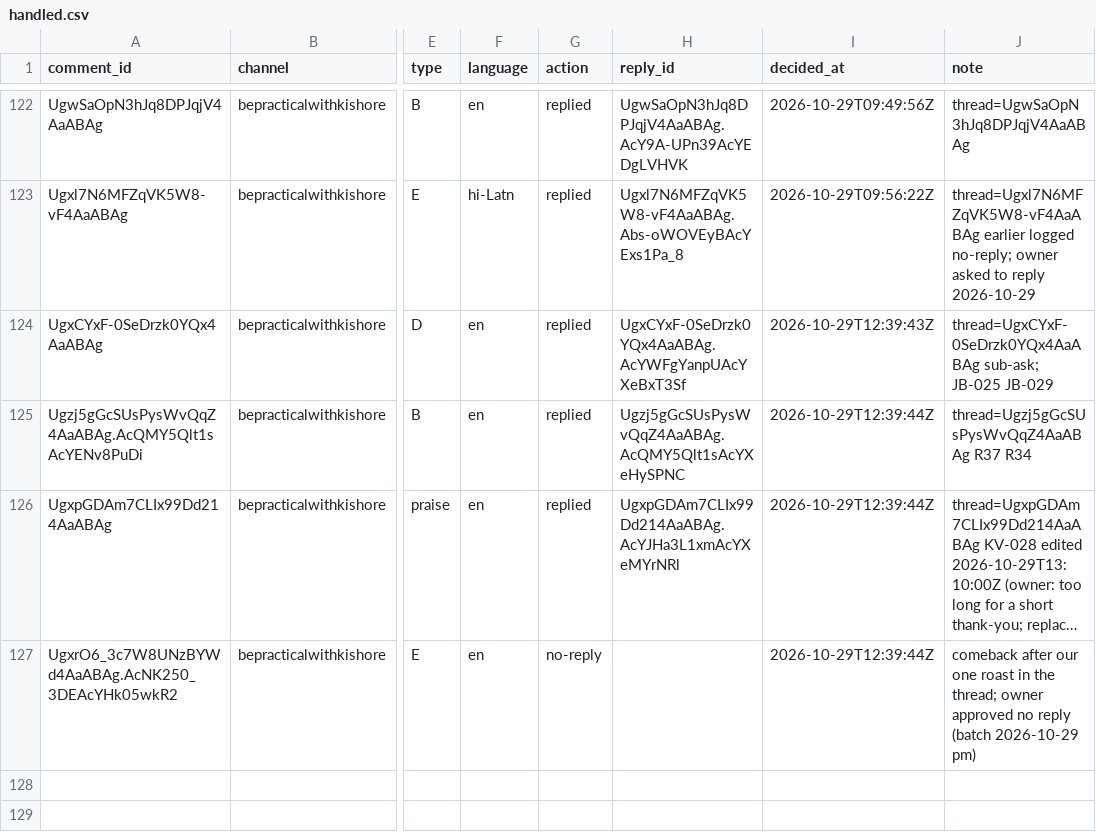
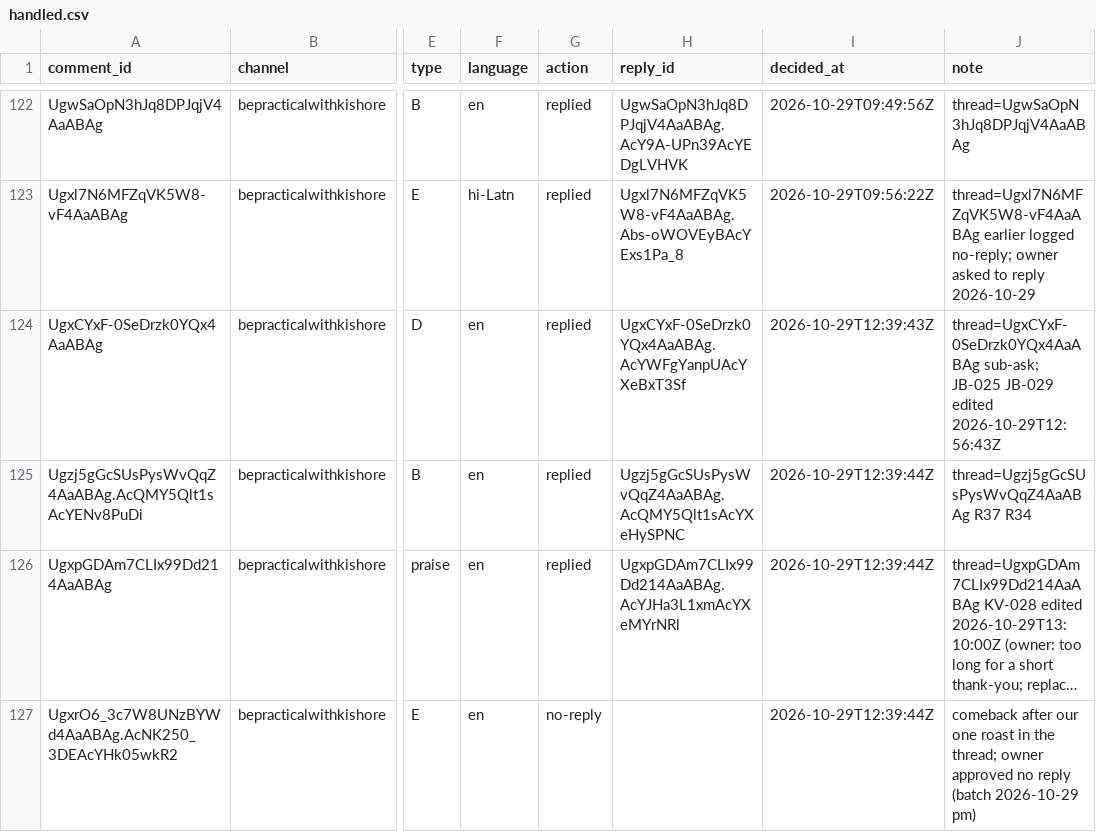
Before and after one commit to mkmk749278/Comments, a CSV file: state/handled.csv, drawn as a sheet; only a part is shown, gaps mark what is left out; long unchanged cells end in …; the diff names each change by its address in the sheet, - before the commit and + after, or states it on an @@ line.

```diff
--- a/state/handled.csv
+++ b/state/handled.csv
-J124 (note): …JB-025 JB-029
+J124 (note): …JB-025 JB-029 edited 2026-10-29T12:56:43Z
```
Also changed, not shown: 1 other file.
